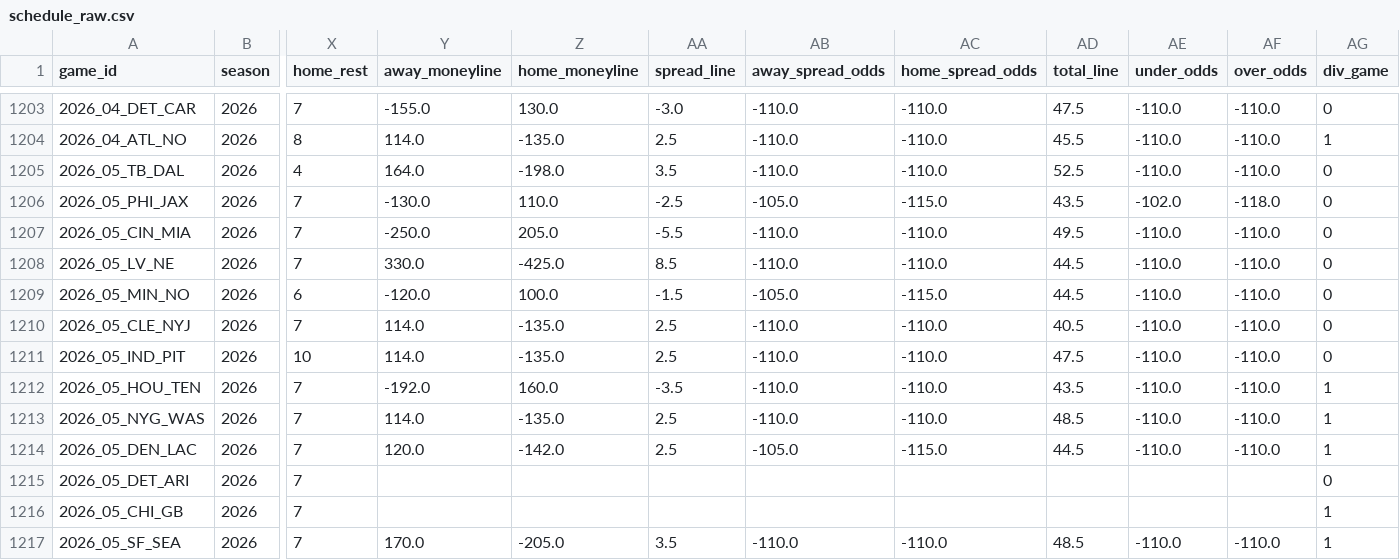
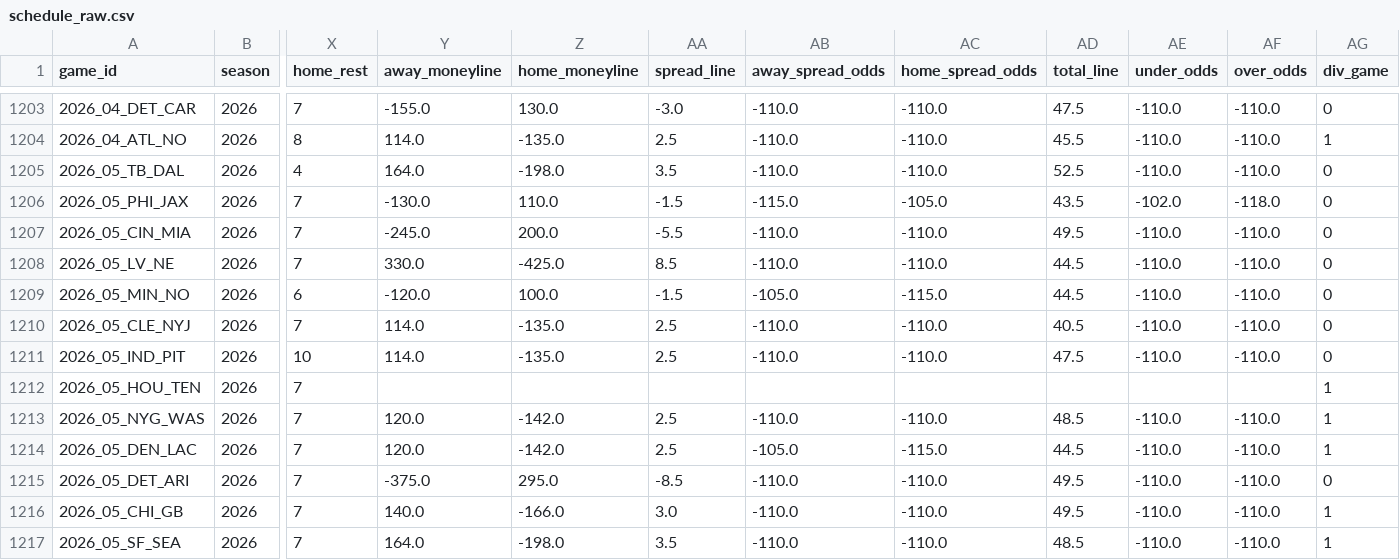
Before and after one commit to dstaggs-15/fantasymanager25, a CSV file: docs/data/raw/schedule_raw.csv, drawn as a sheet; only a part is shown, gaps mark what is left out; the diff covers the shown part only; the diff names each change by its address in the sheet, - before the commit and + after, or states it on an @@ line.

```diff
--- a/docs/data/raw/schedule_raw.csv
+++ b/docs/data/raw/schedule_raw.csv
-AA1206 (spread_line): -2.5
+AA1206 (spread_line): -1.5
-AB1206 (away_spread_odds): -105.0
+AB1206 (away_spread_odds): -115.0
-AC1206 (home_spread_odds): -115.0
+AC1206 (home_spread_odds): -105.0
-Y1207 (away_moneyline): -250.0
+Y1207 (away_moneyline): -245.0
-Z1207 (home_moneyline): 205.0
+Z1207 (home_moneyline): 200.0
-Y1212 (away_moneyline): -192.0
+Y1212 (away_moneyline): (empty)
-Z1212 (home_moneyline): 160.0
+Z1212 (home_moneyline): (empty)
-AA1212 (spread_line): -3.5
+AA1212 (spread_line): (empty)
-AB1212 (away_spread_odds): -110.0
+AB1212 (away_spread_odds): (empty)
-AC1212 (home_spread_odds): -110.0
+AC1212 (home_spread_odds): (empty)
-AD1212 (total_line): 43.5
+AD1212 (total_line): (empty)
-AE1212 (under_odds): -110.0
+AE1212 (under_odds): (empty)
-AF1212 (over_odds): -110.0
+AF1212 (over_odds): (empty)
-Y1213 (away_moneyline): 114.0
+Y1213 (away_moneyline): 120.0
-Z1213 (home_moneyline): -135.0
+Z1213 (home_moneyline): -142.0
-Y1215 (away_moneyline): (empty)
+Y1215 (away_moneyline): -375.0
-Z1215 (home_moneyline): (empty)
+Z1215 (home_moneyline): 295.0
-AA1215 (spread_line): (empty)
+AA1215 (spread_line): -8.5
-AB1215:AB1216 (away_spread_odds): (empty)
+AB1215:AB1216 (away_spread_odds): -110.0
-AC1215:AC1216 (home_spread_odds): (empty)
+AC1215:AC1216 (home_spread_odds): -110.0
-AD1215:AD1216 (total_line): (empty)
+AD1215:AD1216 (total_line): 49.5
-AE1215:AE1216 (under_odds): (empty)
+AE1215:AE1216 (under_odds): -110.0
-AF1215:AF1216 (over_odds): (empty)
+AF1215:AF1216 (over_odds): -110.0
-Y1216 (away_moneyline): (empty)
+Y1216 (away_moneyline): 140.0
-Z1216 (home_moneyline): (empty)
+Z1216 (home_moneyline): -166.0
-AA1216 (spread_line): (empty)
+AA1216 (spread_line): 3.0
-Y1217 (away_moneyline): 170.0
+Y1217 (away_moneyline): 164.0
-Z1217 (home_moneyline): -205.0
+Z1217 (home_moneyline): -198.0
```
Also changed, not shown: 150 edited cells elsewhere in this file.
